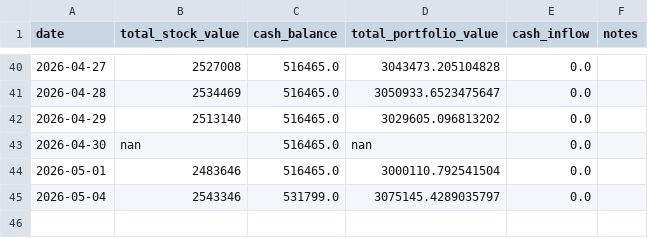
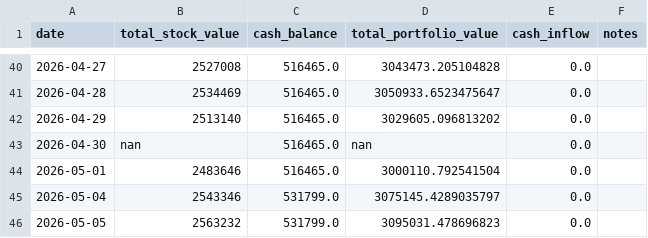
Before and after one commit to smallshieh/stocks_notebook, a CSV file: portfolio_history.csv, drawn as a sheet; only a part is shown, gaps mark what is left out; the diff names each change by its address in the sheet, - before the commit and + after, or states it on an @@ line.

```diff
--- a/portfolio_history.csv
+++ b/portfolio_history.csv
+row 46: 2026-05-05 | 2563232 | 531799.0 | 3095031.478696823 | 0.0
```
Also changed, not shown: 53 other files.
